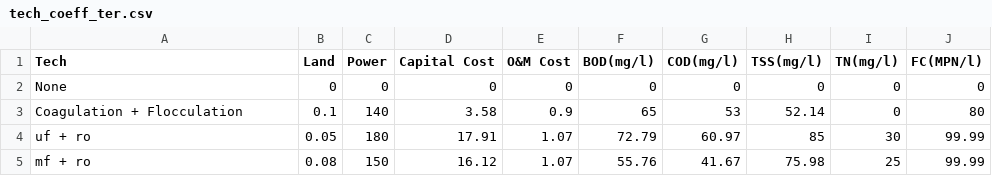
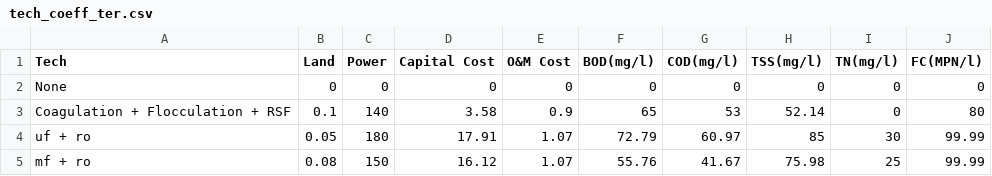
Before and after one commit to maxDeCoder/water_reclaimation, a CSV file: dataframes/tech_coeff_ter.csv, drawn as a sheet.

```diff
--- a/dataframes/tech_coeff_ter.csv
+++ b/dataframes/tech_coeff_ter.csv
@@ -2,3 +2,3 @@
 None,0,0,0,0,0,0,0,0,0
-Coagulation + Flocculation,0.1,140,3.58,0.9,65,53,52.14,0,80
+Coagulation + Flocculation + RSF,0.1,140,3.58,0.9,65,53,52.14,0,80
 uf + ro,0.05,180,17.91,1.07,72.79,60.97,85,30,99.99
```
Also changed, not shown: dataframes/tech_coeff_pri.csv, dataframes/tech_stack_coeff.csv, 10 other files.
